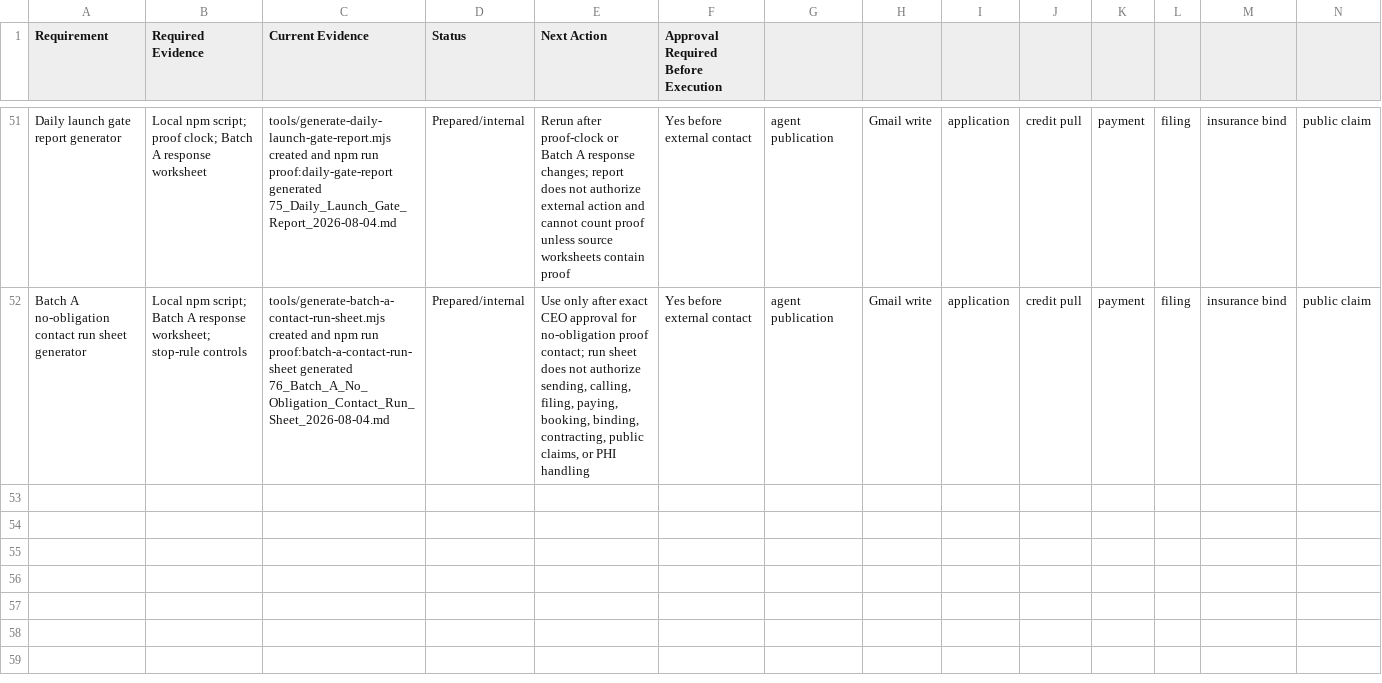
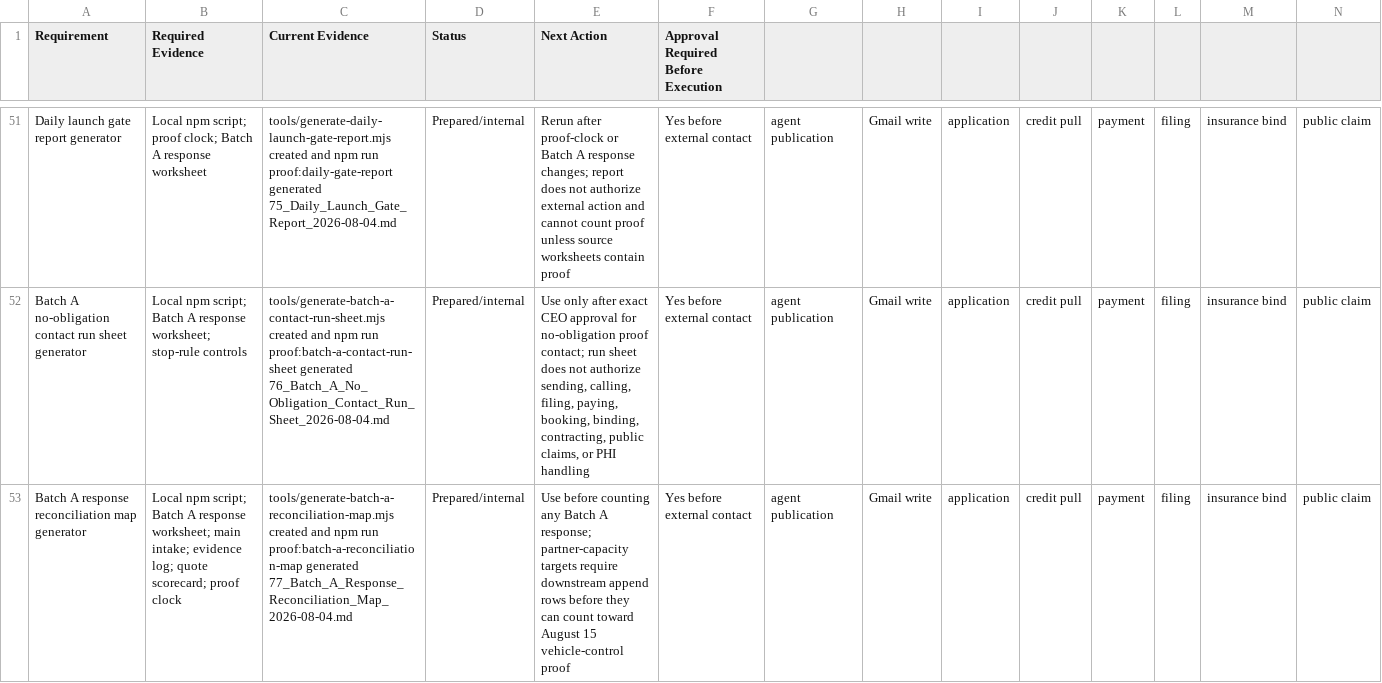
Before and after one commit to DOCS-8404-LOGISTICS-NEMT/VCC, a CSV file: foundation/launch_package/11_Evidence_Register.csv, drawn as a sheet; only a part is shown, gaps mark what is left out; rows hold the shown columns only; the diff names each change by its address in the sheet, - before the commit and + after, or states it on an @@ line.

Commit message:
Add Batch A response reconciliation map

```diff
--- a/foundation/launch_package/11_Evidence_Register.csv
+++ b/foundation/launch_package/11_Evidence_Register.csv
+row 53: Batch A response reconciliation map generator | Local npm script; Batch A response worksheet; main intake; evidence log; quote scorecard; proof clock | tools/generate-batch-a-reconciliation-map.mjs created and npm run proof:batch-a-reconciliation-map generated 77_Batch_A_Response_Reconciliation_Map_2026-08-04.md | Prepared/internal | Use before counting any Batch A response; partner-capacity targets require downstream append rows before they can count toward August 15 vehicle-control proof | Yes before external contact | agent publication | Gmail write | application | credit pull | payment | filing | insurance bind | public claim
```
Also changed, not shown: 6 other files.
